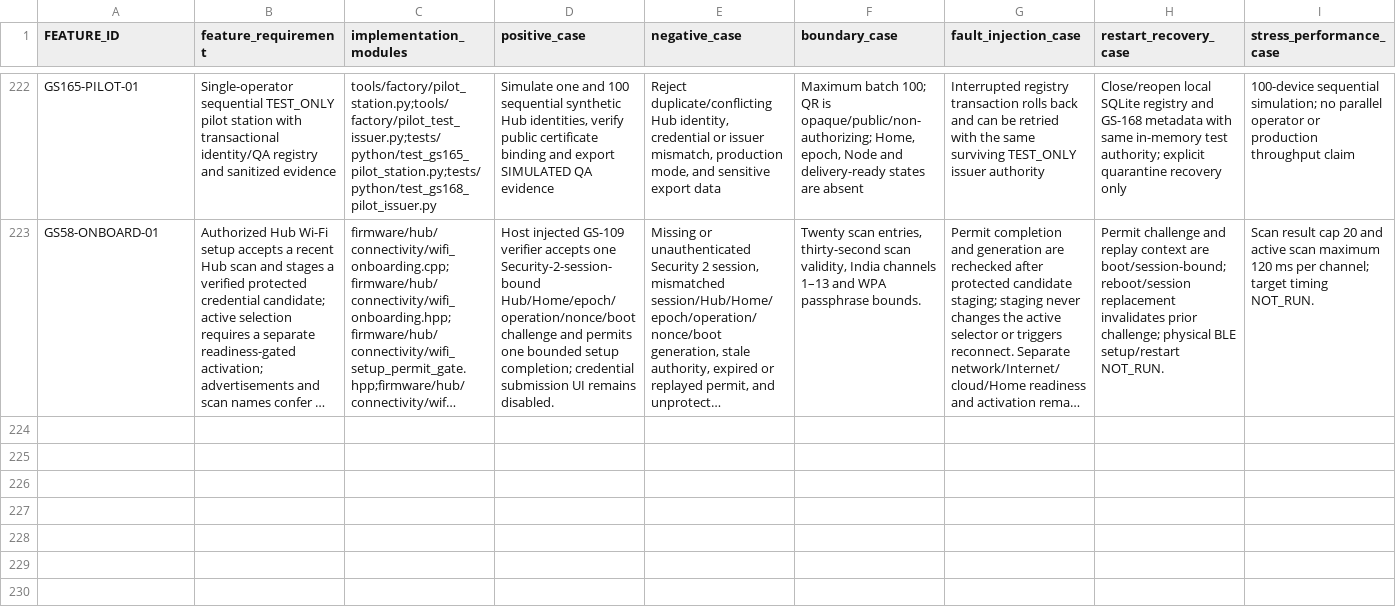
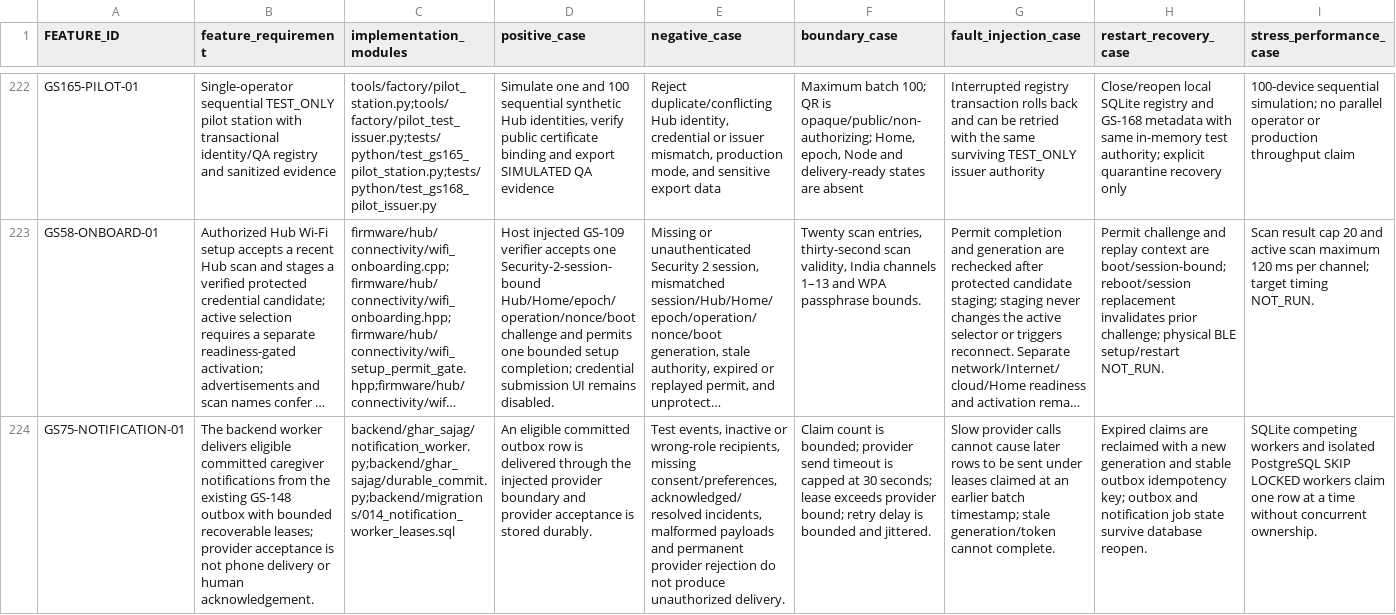
Before and after one commit to udaybhan200683/Ghar_sajag, a CSV file: docs/validation/MASTER_TRACEABILITY.csv, drawn as a sheet; only a part is shown, gaps mark what is left out; long unchanged cells end in …; rows hold the shown columns only; the diff names each change by its address in the sheet, - before the commit and + after, or states it on an @@ line.

Commit message:
fix(gs75): claim notification jobs just in time

```diff
--- a/docs/validation/MASTER_TRACEABILITY.csv
+++ b/docs/validation/MASTER_TRACEABILITY.csv
+row 224: GS75-NOTIFICATION-01 | The backend worker delivers eligible committed caregiver notifications from the existing GS-148 outbox with bounded recoverable leases; provider acceptance is not phone delivery or human acknowledgement. | backend/ghar_sajag/notification_worker.py;backend/ghar_sajag/durable_commit.py;backend/migrations/014_notification_worker_leases.sql | An eligible committed outbox row is delivered through the injected provider boundary and provider acceptance is stored durably. | Test events, inactive or wrong-role recipients, missing consent/preferences, acknowledged/resolved incidents, malformed payloads and permanent provider rejection do not produce unauthorized delivery. | Claim count is bounded; provider send timeout is capped at 30 seconds; lease exceeds provider bound; retry delay is bounded and jittered. | Slow provider calls cannot cause later rows to be sent under leases claimed at an earlier batch timestamp; stale generation/token cannot complete. | Expired claims are reclaimed with a new generation and stable outbox idempotency key; outbox and notification job state survive database reopen. | SQLite competing workers and isolated PostgreSQL SKIP LOCKED workers claim one row at a time without concurrent ownership.
```
Also changed, not shown: docs/validation/SOURCE_FEATURE_INVENTORY.csv, 3 other files.
